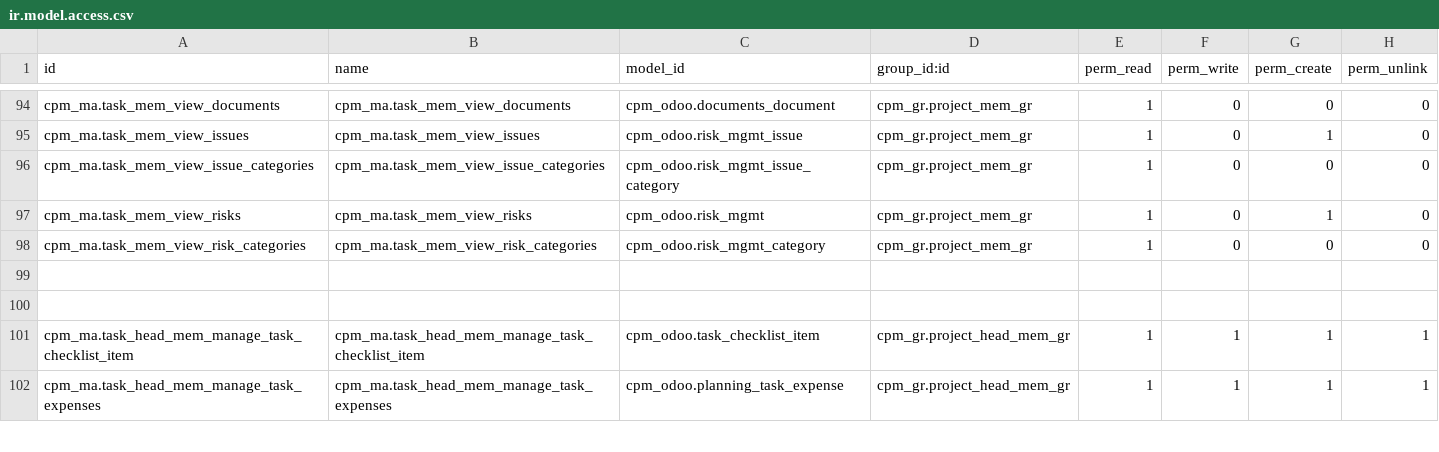
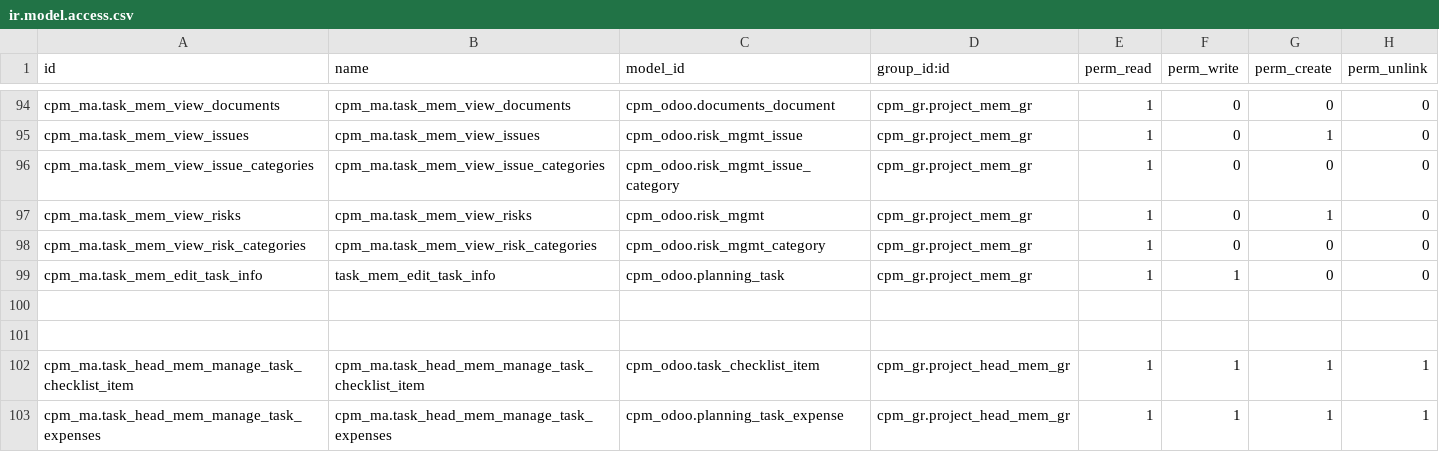
Before and after one commit to Hachigaz/cpm-odoo-proj, a CSV file: src/addons/cpm_odoo/security/ir.model.access.csv, drawn as a sheet; only a part is shown, gaps mark what is left out; the diff names each change by its address in the sheet, - before the commit and + after, or states it on an @@ line.

Commit message:
hotfix 1

```diff
--- a/src/addons/cpm_odoo/security/ir.model.access.csv
+++ b/src/addons/cpm_odoo/security/ir.model.access.csv
+row 99: cpm_ma.task_mem_edit_task_info | task_mem_edit_task_info | cpm_odoo.planning_task | cpm_gr.project_mem_gr | 1 | 1 | 0 | 0
```
